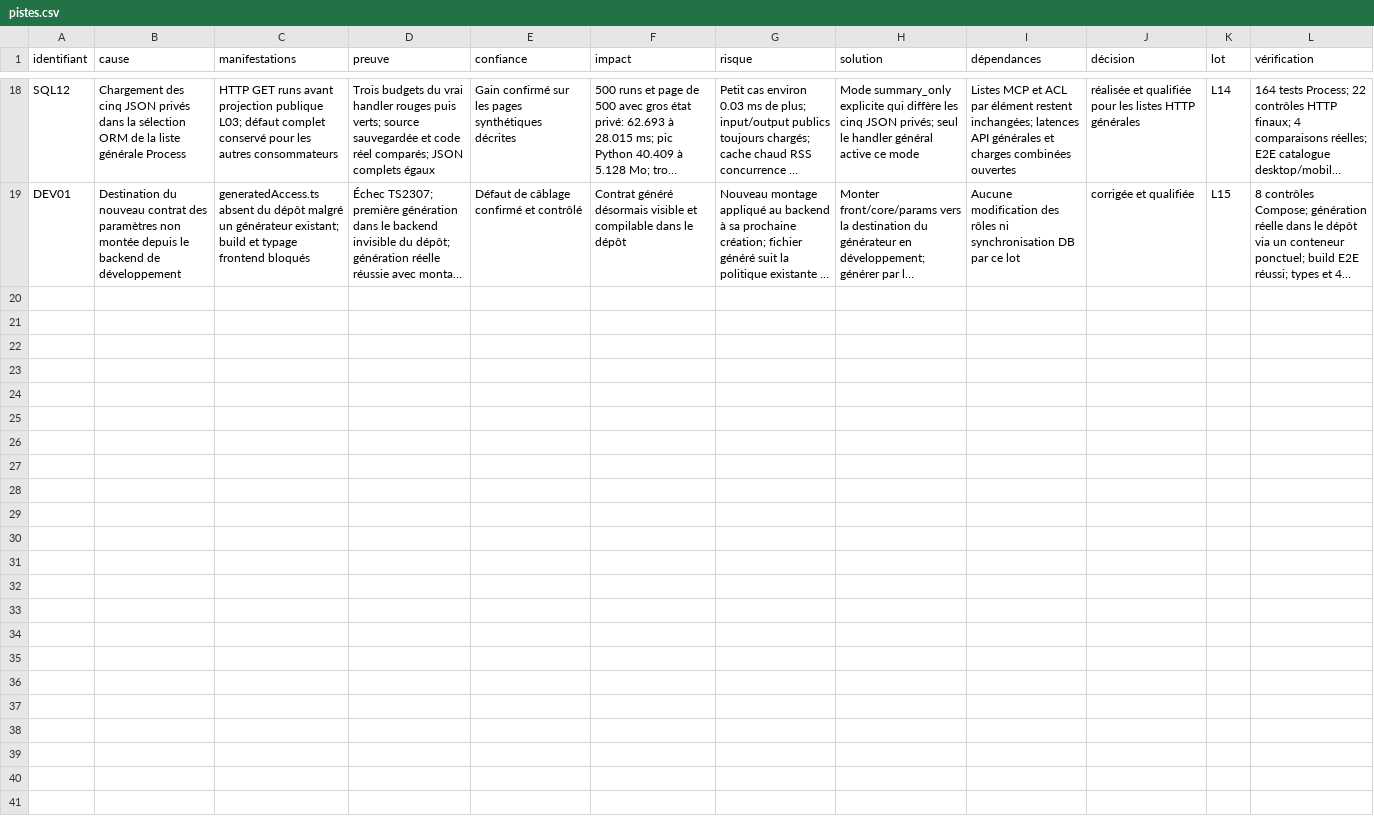
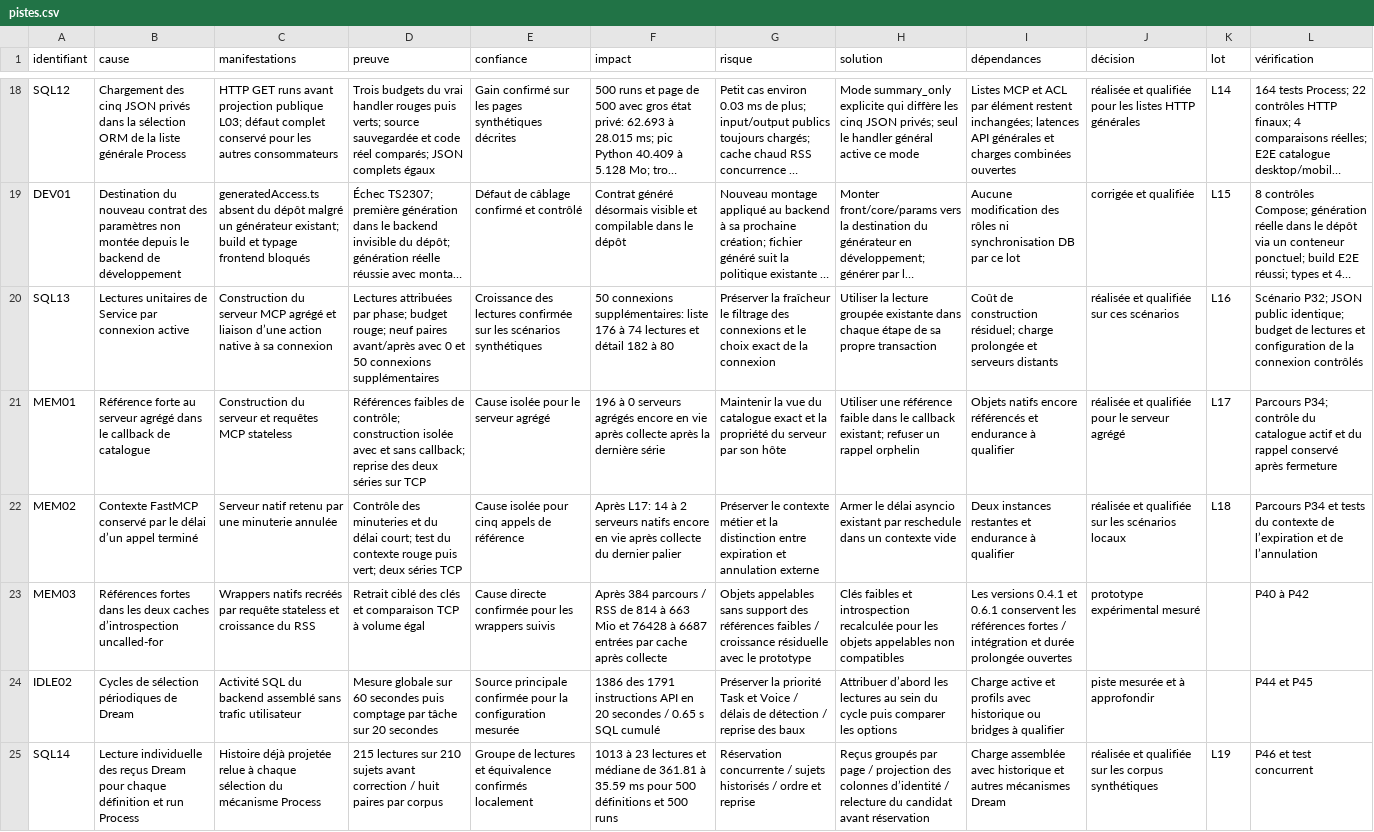
Before and after one commit to lecluse-net/galaris, a CSV file: project/audits/optimisation-generalisee/pistes.csv, drawn as a sheet; only a part is shown, gaps mark what is left out; long unchanged cells end in …; the diff names each change by its address in the sheet, - before the commit and + after, or states it on an @@ line.

Commit message:
Optimize MCP loading and Dream Process scans
Batch service and receipt lookups and release retained MCP request contexts. Preserve the campaign evidence and track remaining work in the audit.

```diff
--- a/project/audits/optimisation-generalisee/pistes.csv
+++ b/project/audits/optimisation-generalisee/pistes.csv
+row 20: SQL13 | Lectures unitaires de Service par connexion active | Construction du serveur MCP agrégé et liaison d’une action native à sa connexion | Lectures attribuées par phase; budget rouge; neuf paires avant/après avec 0 et 50 connexions supplémentaires | Croissance des lectures confirmée sur les scénarios synthétiques | 50 connexions supplémentaires: liste 176 à 74 lectures et détail 182 à 80 | Préserver la fraîcheur le filtrage des connexions et le choix exact de la connexion | Utiliser la lecture groupée existante dans chaque étape de sa propre transaction | Coût de construction résiduel; charge prolongée et serveurs distants | réalisée et qualifiée sur ces scénarios | L16 | Scénario P32; JSON public identique; budget de lectures et configuration de la connexion contrôlés
+row 21: MEM01 | Référence forte au serveur agrégé dans le callback de catalogue | Construction du serveur et requêtes MCP stateless | Références faibles de contrôle; construction isolée avec et sans callback; reprise des deux séries sur TCP | Cause isolée pour le serveur agrégé | 196 à 0 serveurs agrégés encore en vie après collecte après la dernière série | Maintenir la vue du catalogue exact et la propriété du serveur par son hôte | Utiliser une référence faible dans le callback existant; refuser un rappel orphelin | Objets natifs encore référencés et endurance à qualifier | réalisée et qualifiée pour le serveur agrégé | L17 | Parcours P34; contrôle du catalogue actif et du rappel conservé après fermeture
+row 22: MEM02 | Contexte FastMCP conservé par le délai d’un appel terminé | Serveur natif retenu par une minuterie annulée | Contrôle des minuteries et du délai court; test du contexte rouge puis vert; deux séries TCP | Cause isolée pour cinq appels de référence | Après L17: 14 à 2 serveurs natifs encore en vie après collecte du dernier palier | Préserver le contexte métier et la distinction entre expiration et annulation externe | Armer le délai asyncio existant par reschedule dans un contexte vide | Deux instances restantes et endurance à qualifier | réalisée et qualifiée sur les scénarios locaux | L18 | Parcours P34 et tests du contexte de l’expiration et de l’annulation
+row 23: MEM03 | Références fortes dans les deux caches d’introspection uncalled-for | Wrappers natifs recréés par requête stateless et croissance du RSS | Retrait ciblé des clés et comparaison TCP à volume égal | Cause directe confirmée pour les wrappers suivis | Après 384 parcours / RSS de 814 à 663 Mio et 76428 à 6687 entrées par cache après collecte | Objets appelables sans support des références faibles / croissance résiduelle avec le prototype | Clés faibles et introspection recalculée pour les objets appelables non compatibles | Les versions 0.4.1 et 0.6.1 conservent les références fortes / intégration et durée prolongée ouvertes | prototype expérimental mesuré |  | P40 à P42
+row 24: IDLE02 | Cycles de sélection périodiques de Dream | Activité SQL du backend assemblé sans trafic utilisateur | Mesure globale sur 60 secondes puis comptage par tâche sur 20 secondes | Source principale confirmée pour la configuration mesurée | 1386 des 1791 instructions API en 20 secondes / 0.65 s SQL cumulé | Préserver la priorité Task et Voice / délais de détection / reprise des baux | Attribuer d’abord les lectures au sein du cycle puis comparer les options | Charge active et profils avec historique ou bridges à qualifier | piste mesurée et à approfondir |  | P44 et P45
+row 25: SQL14 | Lecture individuelle des reçus Dream pour chaque définition et run Process | Histoire déjà projetée relue à chaque sélection du mécanisme Process | 215 lectures sur 210 sujets avant correction / huit paires par corpus | Groupe de lectures et équivalence confirmés localement | 1013 à 23 lectures et médiane de 361.81 à 35.59 ms pour 500 définitions et 500 runs | Réservation concurrente / sujets historisés / ordre et reprise | Reçus groupés par page / projection des colonnes d’identité / relecture du candidat avant réservation | Charge assemblée avec historique et autres mécanismes Dream | réalisée et qualifiée sur les corpus synthétiques | L19 | P46 et test concurrent
```
Also changed, not shown: project/audits/optimisation-generalisee/couverture-surfaces.csv, project/audits/optimisation-generalisee/lots.csv, 11 other files.
